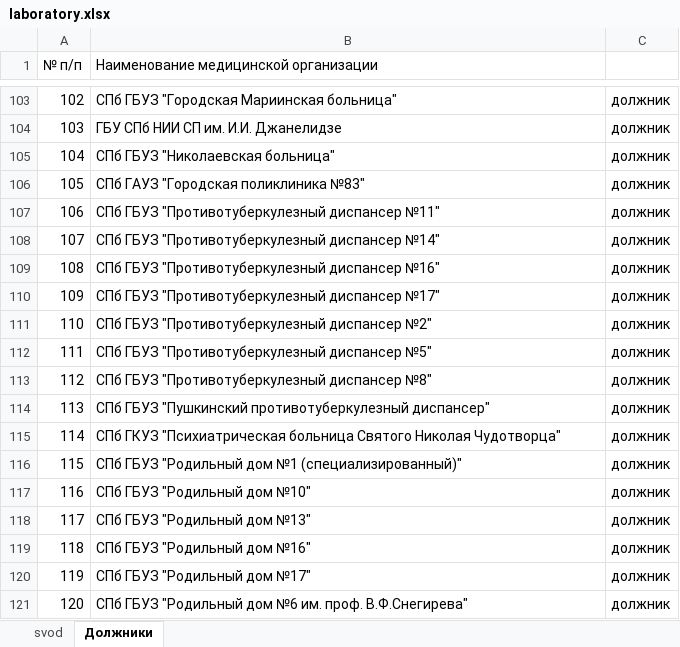
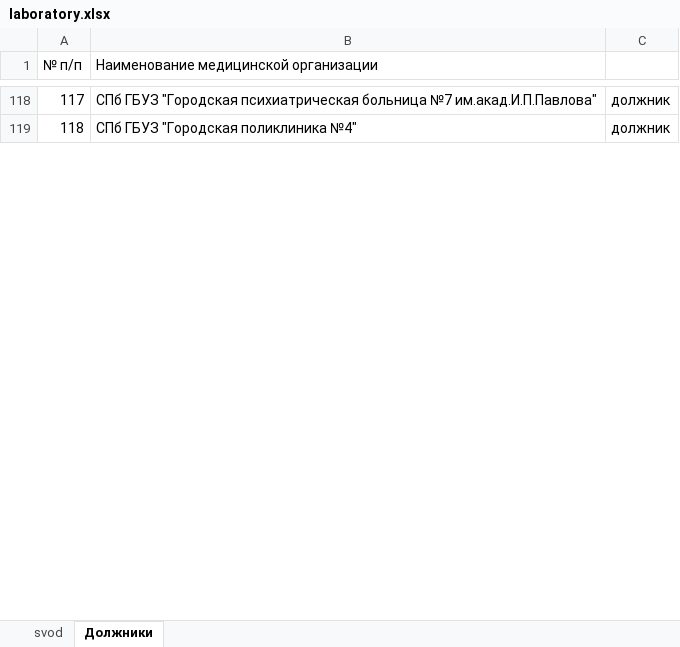
Before and after one commit to oleg-medovikov/miac_worker, an Excel workbook: help/laboratory.xlsx, sheet Должники, drawn as a sheet; only a part is shown, gaps mark what is left out; values as stored, in another font and other column widths than the file's, no cell formats; conditional formats not drawn; removed rows and columns are numbered as before the commit, all else as after; the diff covers the shown part only; the diff names each change by its address in the sheet, - before the commit and + after, or states it on an @@ line.

Commit message:
update laboratory

```diff
--- a/help/laboratory.xlsx (sheet Должники)
+++ b/help/laboratory.xlsx (sheet Должники)
@@ column A (№ п/п) renumbered from row 2 down @@
-B118: …ГБУЗ "Городская Мариинская больница"
+B118: …ГБУЗ "Городская психиатрическая больница №7 им.акад.И.П.Павлова"
-row 104: 103 | ГБУ СПб НИИ СП им. И.И. Джанелидзе | должник
-row 105: 104 | СПб ГБУЗ "Николаевская больница" | должник
-B119: СПб ГАУЗ "Городская поликлиника №83"
+B119: СПб ГБУЗ "Городская поликлиника №4"
-row 107: 106 | СПб ГБУЗ "Противотуберкулезный диспансер №11" | должник
-row 108: 107 | СПб ГБУЗ "Противотуберкулезный диспансер №14" | должник
-row 109: 108 | СПб ГБУЗ "Противотуберкулезный диспансер №16" | должник
-row 110: 109 | СПб ГБУЗ "Противотуберкулезный диспансер №17" | должник
-row 111: 110 | СПб ГБУЗ "Противотуберкулезный диспансер №2" | должник
-row 112: 111 | СПб ГБУЗ "Противотуберкулезный диспансер №5" | должник
-row 113: 112 | СПб ГБУЗ "Противотуберкулезный диспансер №8" | должник
@@ row 114 moved to row 88: 87 @@
@@ row 115 moved to row 77: 76 @@
@@ row 116 moved to row 113: 112 @@
-row 117: 116 | СПб ГБУЗ "Родильный дом №10" | должник
@@ row 118 moved to row 32: 31 @@
@@ row 119 moved to row 6: 5 @@
-row 120: 119 | СПб ГБУЗ "Родильный дом №17" | должник
-row 121: 120 | СПб ГБУЗ "Родильный дом №6 им. проф. В.Ф.Снегирева" | должник
```
Also changed, not shown: 26 added rows, 26 removed rows, 70 moved rows and 9 edited cells elsewhere in this sheet, cell formats, formulas that keep their value, 2 other files.
